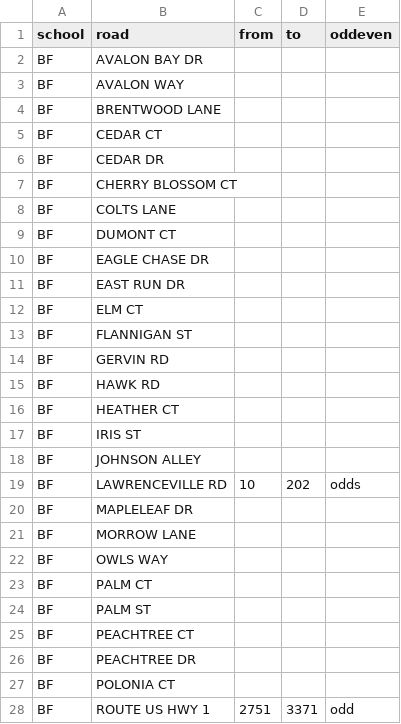
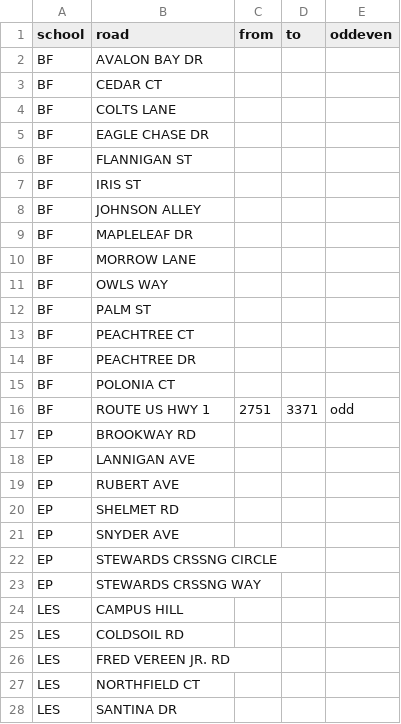
Before and after one commit to codefortrenton/school-districts, a CSV file: lawrence/missing.csv, drawn as a sheet; only a part is shown; the shorter side is filled out with more unchanged rows; the diff covers the shown part only; the diff names each change by its address in the sheet, - before the commit and + after, or states it on an @@ line.

```diff
--- a/lawrence/missing.csv
+++ b/lawrence/missing.csv
-row 3: BF | AVALON WAY
-row 4: BF | BRENTWOOD LANE
-row 6: BF | CEDAR DR
-row 7: BF | CHERRY BLOSSOM CT
-row 9: BF | DUMONT CT
-row 11: BF | EAST RUN DR
-row 12: BF | ELM CT
-row 14: BF | GERVIN RD
-row 15: BF | HAWK RD
-row 16: BF | HEATHER CT
-row 19: BF | LAWRENCEVILLE RD | 10 | 202 | odds
-row 23: BF | PALM CT
```
Also changed, not shown: 35 removed rows elsewhere in this file.
